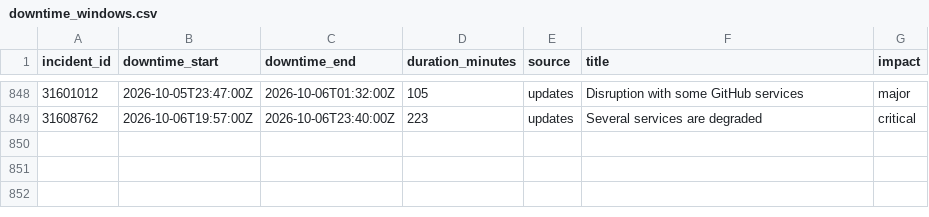
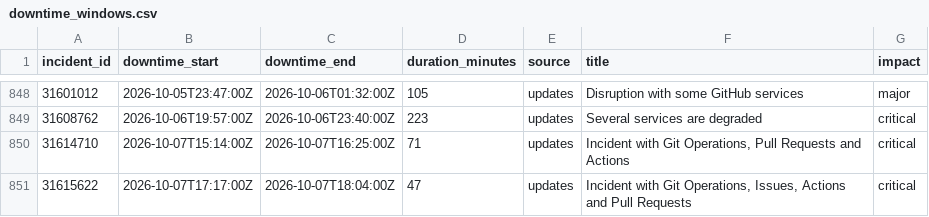
Before and after one commit to mrshu/github-statuses, a CSV file: parsed/downtime_windows.csv, drawn as a sheet; only a part is shown, gaps mark what is left out; the diff names each change by its address in the sheet, - before the commit and + after, or states it on an @@ line.

```diff
--- a/parsed/downtime_windows.csv
+++ b/parsed/downtime_windows.csv
+row 850: 31614710 | 2026-10-07T15:14:00Z | 2026-10-07T16:25:00Z | 71 | updates | Incident with Git Operations, Pull Requests and Actions | critical
+row 851: 31615622 | 2026-10-07T17:17:00Z | 2026-10-07T18:04:00Z | 47 | updates | Incident with Git Operations, Issues, Actions and Pull Requests | critical
```
Also changed, not shown: parsed/segments.csv, 1 other file.
